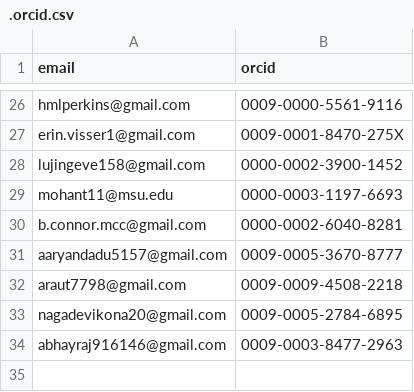
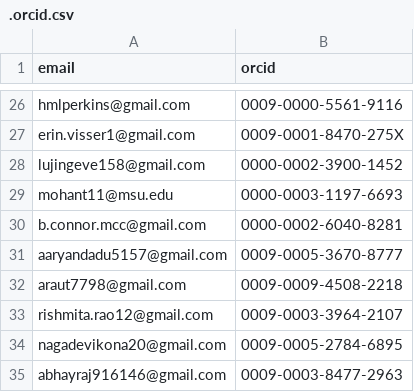
Before and after one commit to tardis-sn/tardis, a CSV file: .orcid.csv, drawn as a sheet; only a part is shown, gaps mark what is left out; the diff names each change by its address in the sheet, - before the commit and + after, or states it on an @@ line.

```diff
--- a/.orcid.csv
+++ b/.orcid.csv
+row 33: rishmita.rao12@gmail.com | 0009-0003-3964-2107
```
Also changed, not shown: 6 other files.
